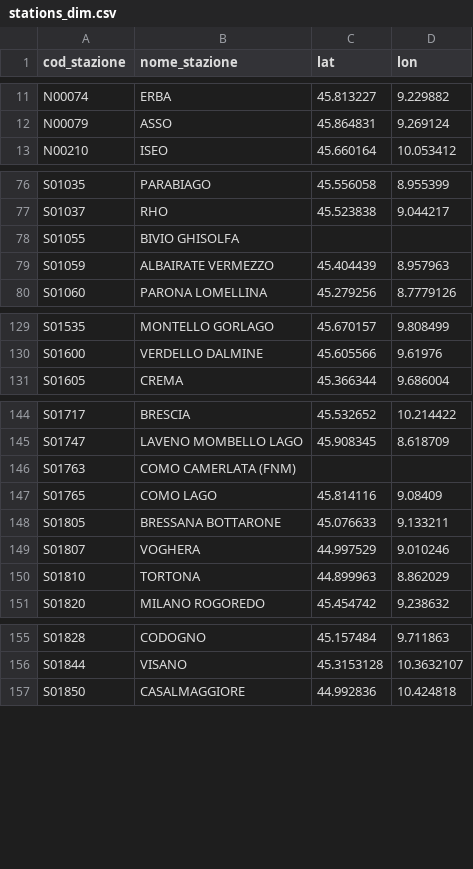
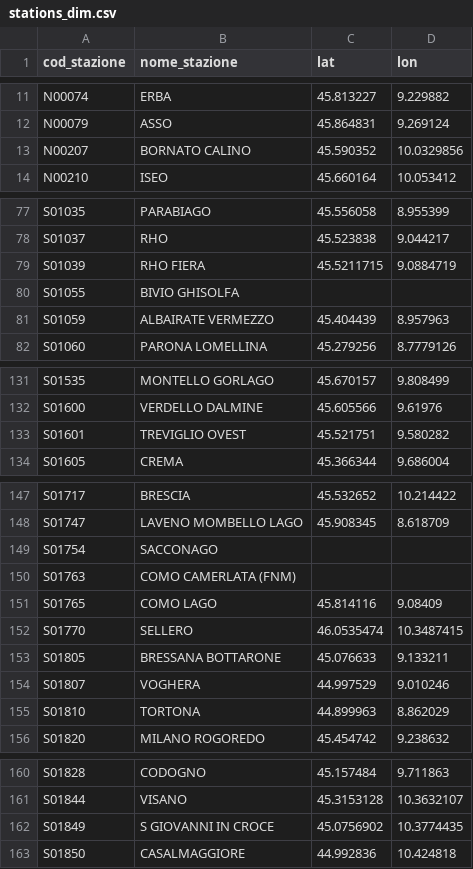
Before and after one commit to DrElegantia/trainstats-dashboard, a CSV file: data/gold/stations_dim.csv, drawn as a sheet; only a part is shown, gaps mark what is left out; the diff covers the shown part only; the diff names each change by its address in the sheet, - before the commit and + after, or states it on an @@ line.

```diff
--- a/data/gold/stations_dim.csv
+++ b/data/gold/stations_dim.csv
+row 13: N00207 | BORNATO CALINO | 45.590352 | 10.0329856
+row 79: S01039 | RHO FIERA | 45.5211715 | 9.0884719
+row 133: S01601 | TREVIGLIO OVEST | 45.521751 | 9.580282
+row 149: S01754 | SACCONAGO
+row 152: S01770 | SELLERO | 46.0535474 | 10.3487415
+row 162: S01849 | S GIOVANNI IN CROCE | 45.0756902 | 10.3774435
```
Also changed, not shown: 4 added rows, 1 moved row and 4 edited cells elsewhere in this file, data/gold/copertura_categoria.csv, 16 other files.
